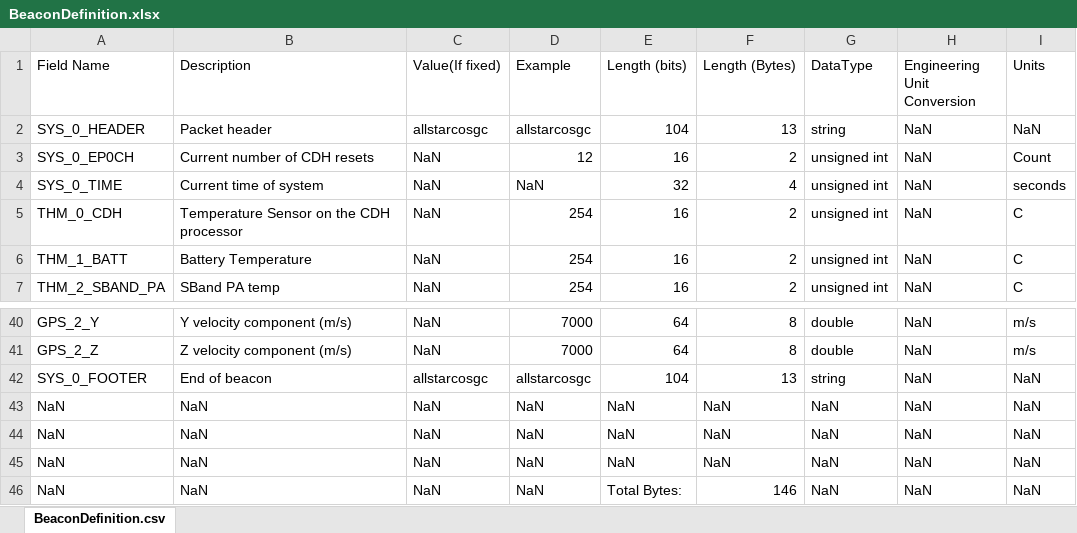
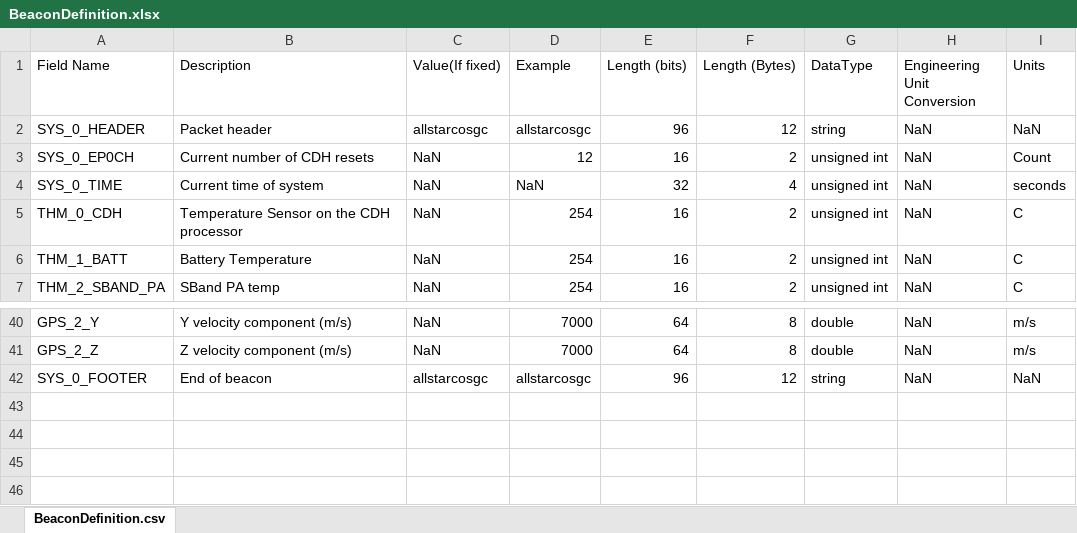
Before and after one commit to arch-dawson/GroundSeg, an Excel workbook: Ground Seg/scripts/BeaconDefinition.xlsx, sheet BeaconDefinition.csv, drawn as a sheet; only a part is shown, gaps mark what is left out; values as stored, in another font and other column widths than the file's, no borders; the diff names each change by its address in the sheet, - before the commit and + after, or states it on an @@ line.

```diff
--- a/Ground Seg/scripts/BeaconDefinition.xlsx (sheet BeaconDefinition.csv)
+++ b/Ground Seg/scripts/BeaconDefinition.xlsx (sheet BeaconDefinition.csv)
-E2 (Length (bits)): 104
+E2 (Length (bits)): 96
-F2 (Length (Bytes)): 13
+F2 (Length (Bytes)): 12
-E42 (Length (bits)): 104
+E42 (Length (bits)): 96
-F42 (Length (Bytes)): 13
+F42 (Length (Bytes)): 12
-row 43: NaN | NaN | NaN | NaN | NaN | NaN | NaN | NaN | NaN
-row 44: NaN | NaN | NaN | NaN | NaN | NaN | NaN | NaN | NaN
-row 45: NaN | NaN | NaN | NaN | NaN | NaN | NaN | NaN | NaN
-row 46: NaN | NaN | NaN | NaN | Total Bytes: | 146 | NaN | NaN | NaN
```
Also changed, not shown: 7 other files.
